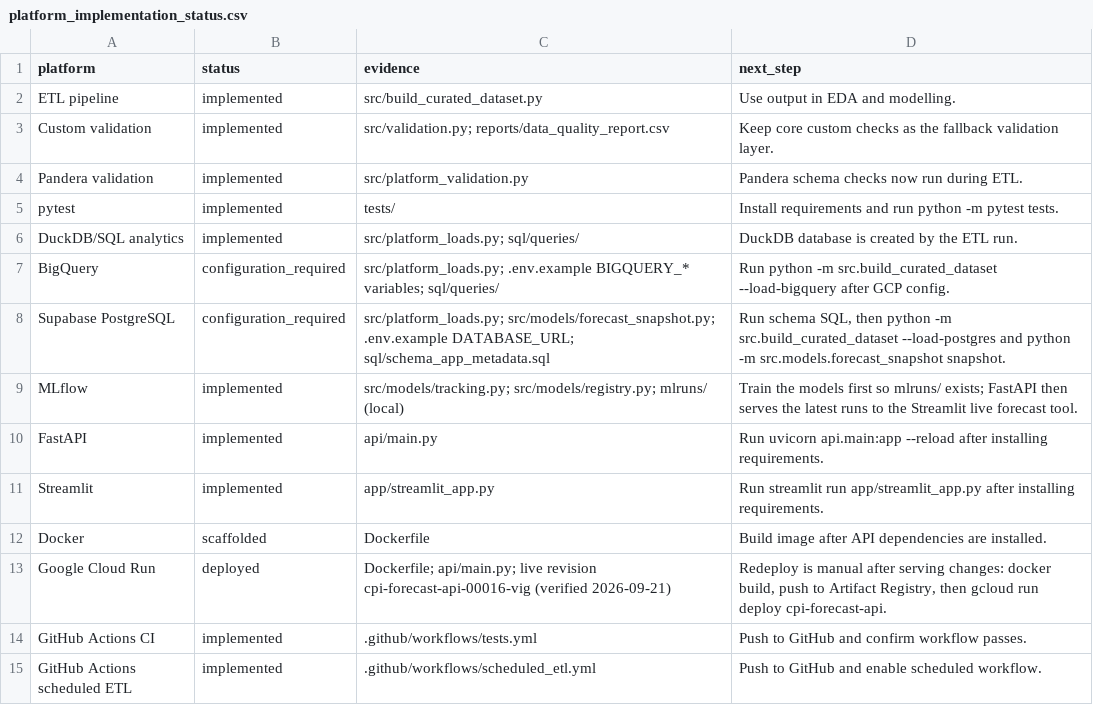
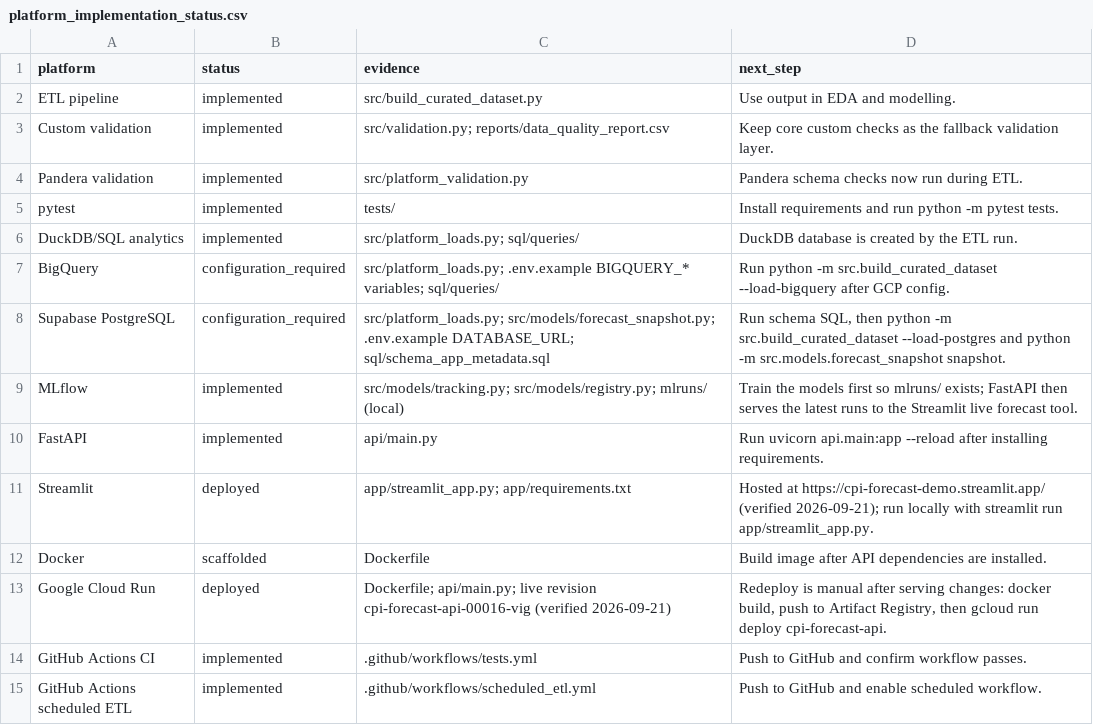
Before and after one commit to JuanVu1810/Australian-CPI-Forecast, a CSV file: reports/platform_implementation_status.csv, drawn as a sheet.

Commit message:
Link the live Streamlit demo from the README and book
The demo is hosted at https://cpi-forecast-demo.streamlit.app/, verified live
against the Cloud Run API in a real browser (all four tabs, hosted mode locked).
Record it as deployed in the README status table and platform status report,
and point the book's intro, results and deployment pages and the 4.3, 4.5 and
4.6 tips at the live demo instead of only saying to run it locally.

```diff
--- a/reports/platform_implementation_status.csv
+++ b/reports/platform_implementation_status.csv
@@ -10,3 +10,3 @@ MLflow,implemented,src/models/tracking.py; src/models/registry.py; mlruns/ (loca
 FastAPI,implemented,api/main.py,Run uvicorn api.main:app --reload after installing requirements.
-Streamlit,implemented,app/streamlit_app.py,Run streamlit run app/streamlit_app.py after installing requirements.
+Streamlit,deployed,app/streamlit_app.py; app/requirements.txt,Hosted at https://cpi-forecast-demo.streamlit.app/ (verified 2026-09-21); run locally with streamlit run app/streamlit_app.py.
 Docker,scaffolded,Dockerfile,Build image after API dependencies are installed.
```
Also changed, not shown: 8 other files.
